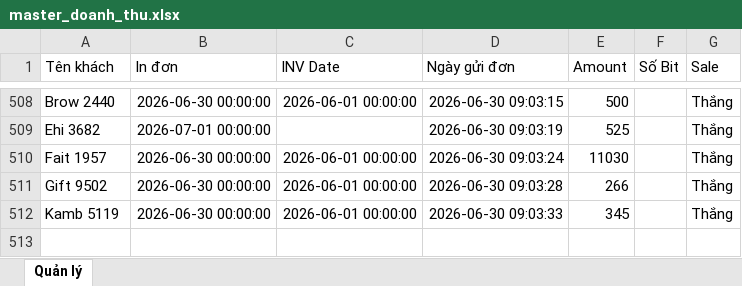
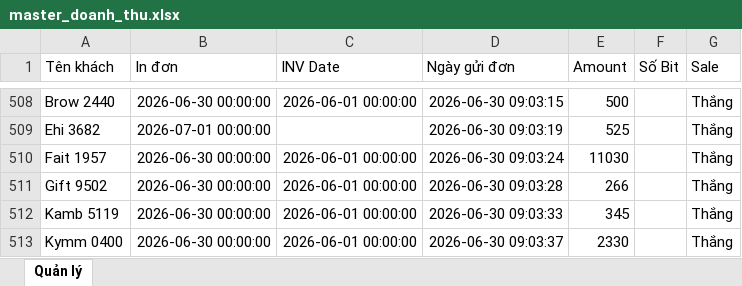
Before and after one commit to dobangnhi-gif/dobangnhi, an Excel workbook: data/master_doanh_thu.xlsx, sheet Quản lý, drawn as a sheet; only a part is shown, gaps mark what is left out; values as stored, in another font and other column widths than the file's, no borders; the diff names each change by its address in the sheet, - before the commit and + after, or states it on an @@ line.

Commit message:
Update master_doanh_thu.xlsx

```diff
--- a/data/master_doanh_thu.xlsx (sheet Quản lý)
+++ b/data/master_doanh_thu.xlsx (sheet Quản lý)
+row 513: Kymm 0400 | 2026-06-30 00:00:00 | 2026-06-01 00:00:00 | 2026-06-30 09:03:37 | 2330 |  | Thắng
```
